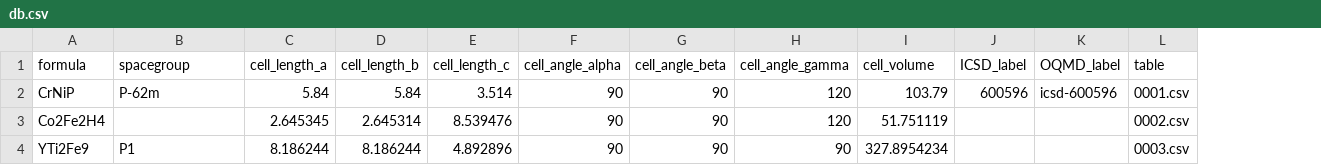
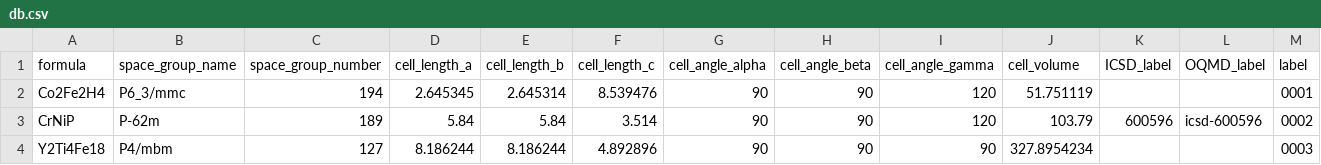
Before and after one commit to MaMMoS-project/mammos-spindynamics, a CSV file: src/mammos_spindynamics/db/db.csv, drawn as a sheet; removed rows and columns are numbered as before the commit, all else as after; the diff names each change by its address in the sheet, - before the commit and + after, or states it on an @@ line.

Commit message:
refactor: Move data into individual folder. Add jfile, momfile, posfile

```diff
--- a/src/mammos_spindynamics/db/db.csv
+++ b/src/mammos_spindynamics/db/db.csv
+column C (space_group_number), rows 3-4: 189 | 127
-column L (table), row 2: 0001.csv; row 4: 0003.csv
+column M (label), rows 3-4: 0002 | 0003
-B1: spacegroup
+B1: space_group_name
+row 2: Co2Fe2H4 | P6_3/mmc | 194 | 2.645345 | 2.645314 | 8.539476 | 90 | 90 | 120 | 51.751119 |  |  | 0001
-row 3: Co2Fe2H4 |  | 2.645345 | 2.645314 | 8.539476 | 90 | 90 | 120 | 51.751119 |  |  | 0002.csv
-A4 (formula): YTi2Fe9
+A4 (formula): Y2Ti4Fe18
-B4 (space_group_name): P1
+B4 (space_group_name): P4/mbm
```
Also changed, not shown: 11 other files.
